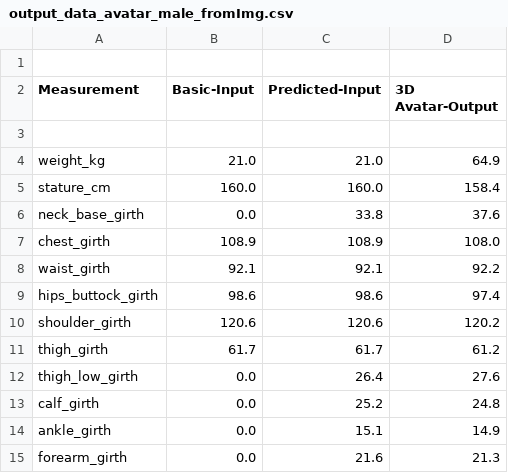
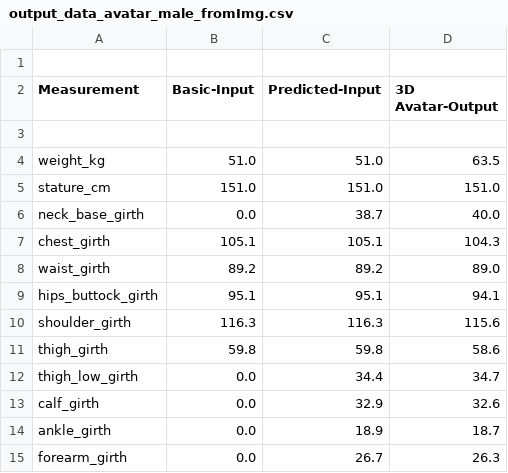
Before and after one commit to Kyazs/Somatotype-Based-Diet-Recommendation, a CSV file: data/output_files/output_data_avatar_male_fromImg.csv, drawn as a sheet; only a part is shown; the diff covers the shown part only.

```diff
--- a/data/output_files/output_data_avatar_male_fromImg.csv
+++ b/data/output_files/output_data_avatar_male_fromImg.csv
@@ -3,13 +3,13 @@ Measurement          |Basic-Input     |Predicted-Input |3D Avatar-Output
 
-weight_kg            |21.0            |21.0            |64.9
-stature_cm           |160.0           |160.0           |158.4
-neck_base_girth      |0.0             |33.8            |37.6
-chest_girth          |108.9           |108.9           |108.0
-waist_girth          |92.1            |92.1            |92.2
-hips_buttock_girth   |98.6            |98.6            |97.4
-shoulder_girth       |120.6           |120.6           |120.2
-thigh_girth          |61.7            |61.7            |61.2
-thigh_low_girth      |0.0             |26.4            |27.6
-calf_girth           |0.0             |25.2            |24.8
-ankle_girth          |0.0             |15.1            |14.9
-forearm_girth        |0.0             |21.6            |21.3
+weight_kg            |51.0            |51.0            |63.5
+stature_cm           |151.0           |151.0           |151.0
+neck_base_girth      |0.0             |38.7            |40.0
+chest_girth          |105.1           |105.1           |104.3
+waist_girth          |89.2            |89.2            |89.0
+hips_buttock_girth   |95.1            |95.1            |94.1
+shoulder_girth       |116.3           |116.3           |115.6
+thigh_girth          |59.8            |59.8            |58.6
+thigh_low_girth      |0.0             |34.4            |34.7
+calf_girth           |0.0             |32.9            |32.6
+ankle_girth          |0.0             |18.9            |18.7
+forearm_girth        |0.0             |26.7            |26.3
```
Also changed, not shown: 20 edited cells elsewhere in this file, 9 other files.
